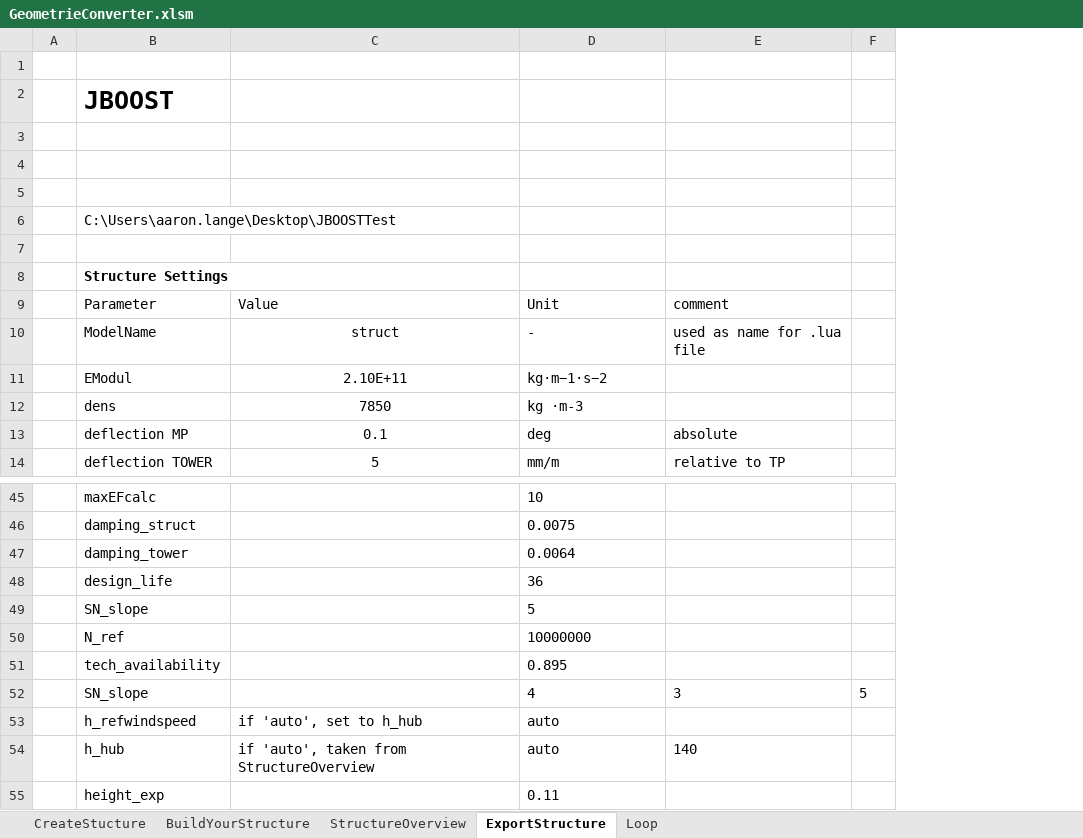
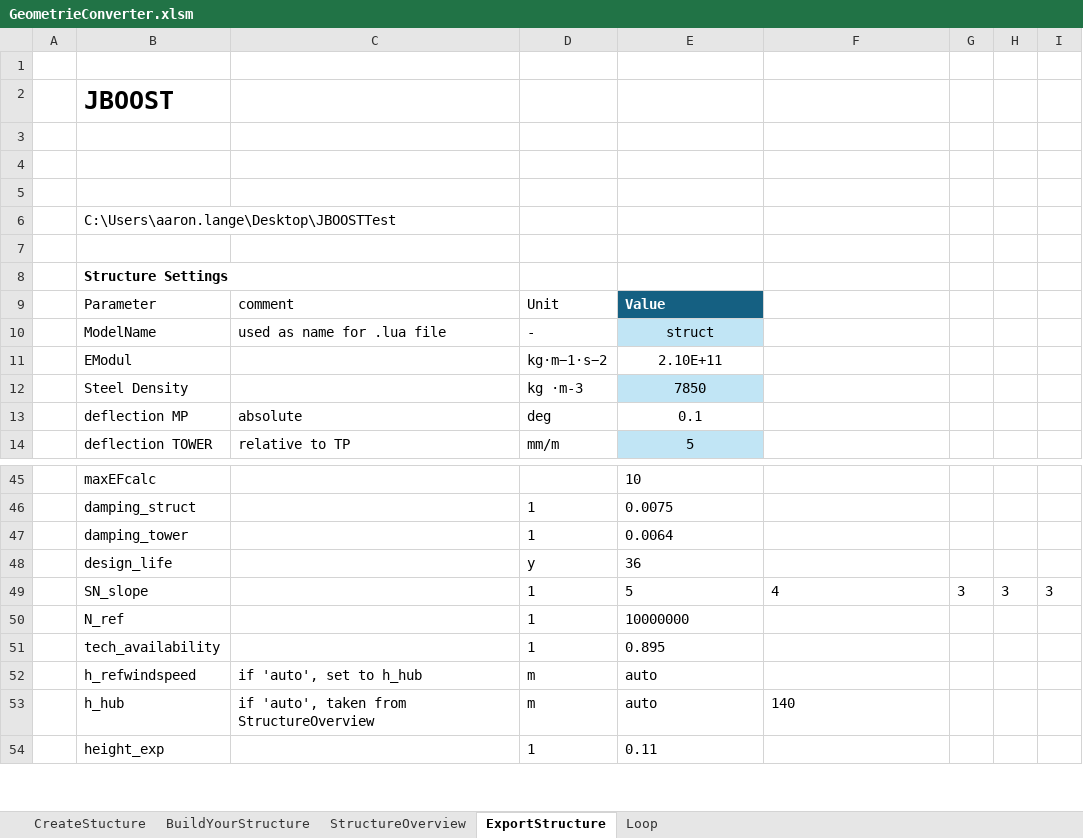
Before and after one commit to J-B-O-Offshore/GeometryConverter, an Excel workbook: GeometrieConverter.xlsm, sheet ExportStructure, drawn as a sheet; only a part is shown, gaps mark what is left out; values as stored, in another font and other column widths than the file's, no borders; charts and pictures and table styles not drawn; removed rows and columns are numbered as before the commit, all else as after; the diff covers the shown part only; the diff names each change by its address in the sheet, - before the commit and + after, or states it on an @@ line.

Commit message:
JBOOST export bugfixes

```diff
--- a/GeometrieConverter.xlsm (sheet ExportStructure)
+++ b/GeometrieConverter.xlsm (sheet ExportStructure)
+column D, rows 9-11: Unit | - | kg·m−1·s−2; rows 13-14: deg | mm/m; rows 46-54: 1 | 1 | y | 1 | 1 | 1 | m | m | 1
-column F, empty
+column G, row 49: 3
+column H, row 49: 3
+column I, row 49: 3
-C9: Value
+C9: comment
-E9: Unit
+E9: Value
@@ E9 fill: none → #156082, bold: off → on, text colour: black → #FFFFFF @@
-F9: comment
+F9: (empty)
-C10: struct
+C10: used as name for .lua file
-C10 alignment: center
+C10 alignment: left
-E10: -
+E10: struct
-E10 fill: none
+E10 fill: #C1E5F5
-E10:E11 alignment: left
+E10:E11 alignment: center
-F10: used as name for .lua file
+F10: (empty)
-C11: 2.10E+11
+C11: (empty)
-E11: kg·m−1·s−2
+E11: 2.10E+11
-row 12:  | dens | 7850 | kg ·m-3
+row 12:  | Steel Density |  | kg ·m-3 | 7850
-C13: 0.1
+C13: absolute
-C13:C14 alignment: center
+C13:C14 alignment: left
-E13: deg
+E13: 0.1
-E13:E14 alignment: left
+E13:E14 alignment: center
-F13: absolute
+F13: (empty)
-C14: 5
+C14: relative to TP
-E14: mm/m
+E14: 5
-E14 fill: none
+E14 fill: #C1E5F5
-F14: relative to TP
+F14: (empty)
-F49: (empty)
+F49: 4
-row 52:  | SN_slope |  | 4 | 3 | 5
```
Also changed, not shown: 8 edited cells and cell formats elsewhere in this sheet, sheet BuildYourStructure, sheet StructureOverview, formulas that keep their value, hidden cells, charts or pictures, 3 other files.
